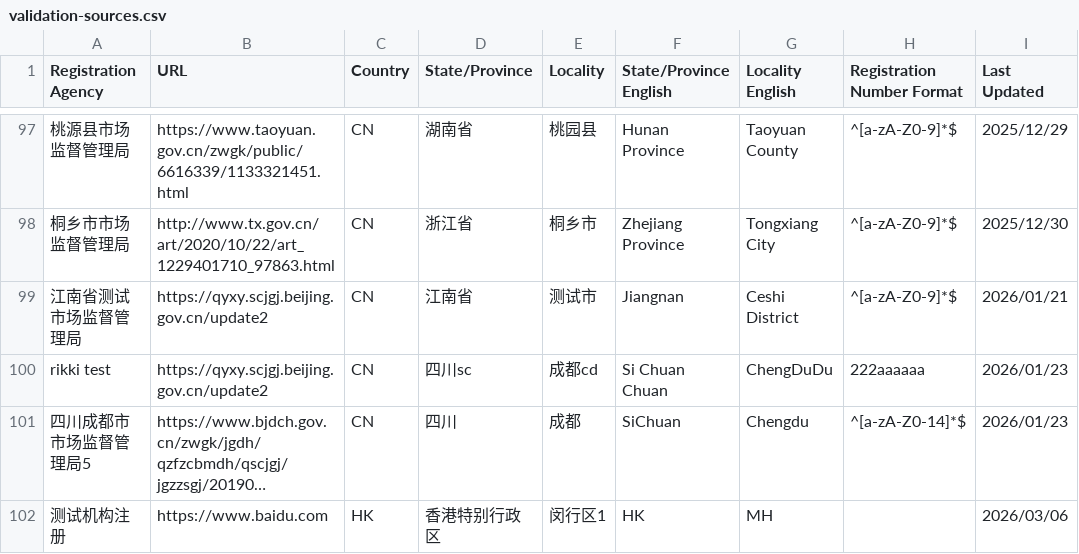
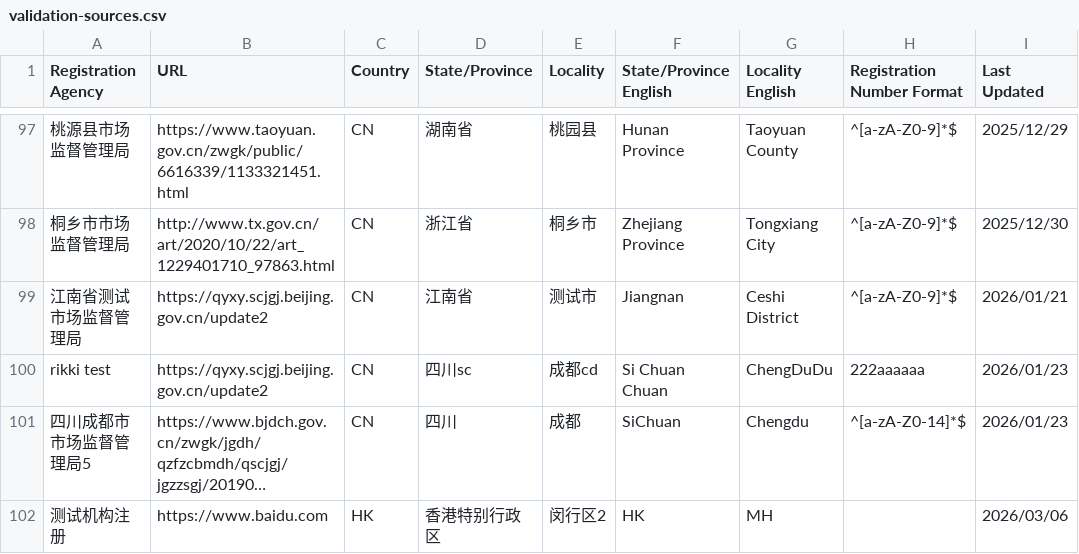
Before and after one commit to PalosChen/validation_data, a CSV file: validation-sources.csv, drawn as a sheet; only a part is shown, gaps mark what is left out; long unchanged cells end in …; the diff names each change by its address in the sheet, - before the commit and + after, or states it on an @@ line.

Commit message:
Update registration agency: 测试机构注册

```diff
--- a/validation-sources.csv
+++ b/validation-sources.csv
-E102 (Locality): 闵行区1
+E102 (Locality): 闵行区2
```
Also changed, not shown: 1 other file.
